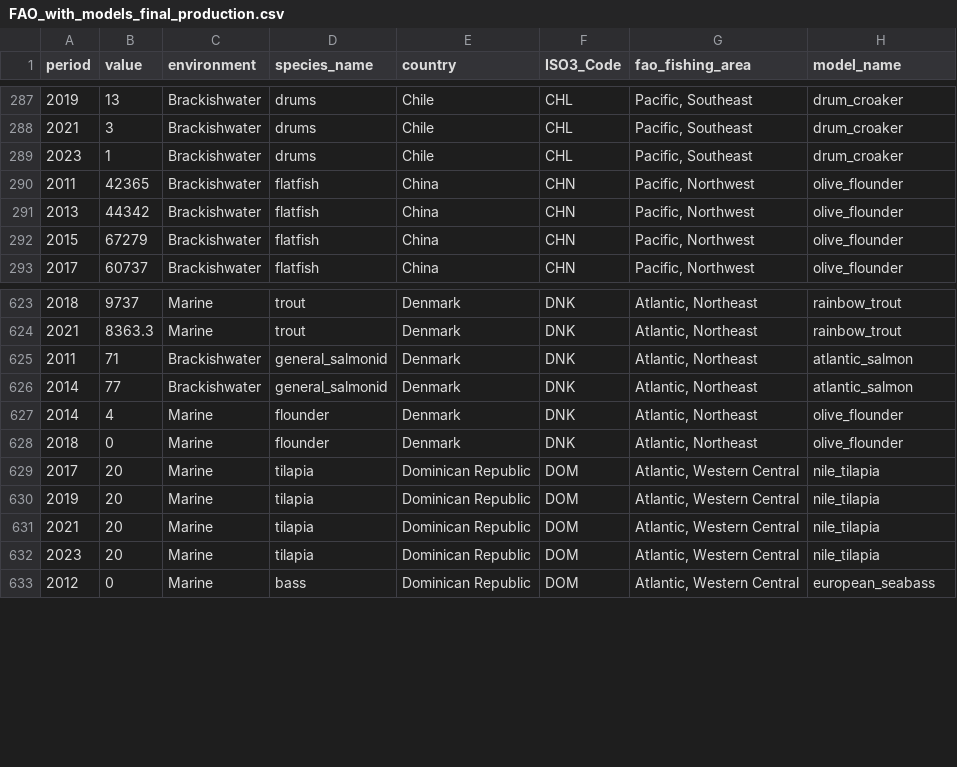
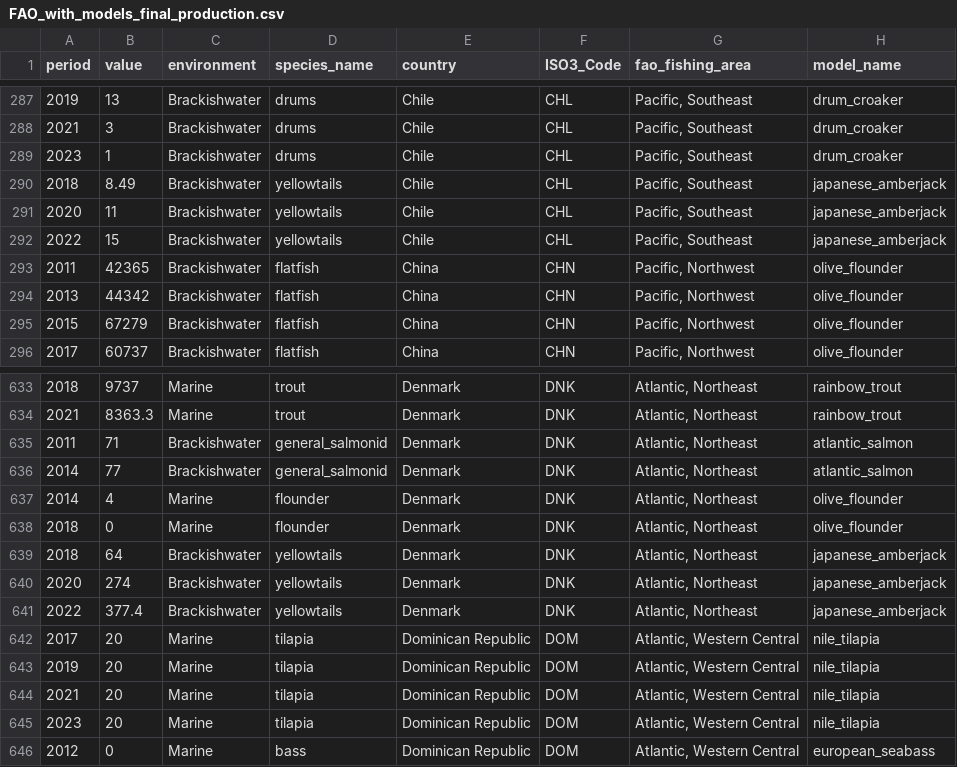
Before and after one commit to Sustainable-Aquafeeds-Project/climate_risks_to_fed_mariculture, a CSV file: data/prepped_data/FAO_with_models_final_production.csv, drawn as a sheet; only a part is shown, gaps mark what is left out; the diff covers the shown part only.

```diff
--- a/data/prepped_data/FAO_with_models_final_production.csv
+++ b/data/prepped_data/FAO_with_models_final_production.csv
@@ -289,2 +289,5 @@ period,value,environment,species_name,country,ISO3_Code,fao_fishing_area,model_n
 2023,1,Brackishwater,drums,Chile,CHL,"Pacific, Southeast",drum_croaker
+2018,8.49,Brackishwater,yellowtails,Chile,CHL,"Pacific, Southeast",japanese_amberjack
+2020,11,Brackishwater,yellowtails,Chile,CHL,"Pacific, Southeast",japanese_amberjack
+2022,15,Brackishwater,yellowtails,Chile,CHL,"Pacific, Southeast",japanese_amberjack
 2011,42365,Brackishwater,flatfish,China,CHN,"Pacific, Northwest",olive_flounder
@@ -628,2 +638,5 @@ period,value,environment,species_name,country,ISO3_Code,fao_fishing_area,model_n
 2018,0,Marine,flounder,Denmark,DNK,"Atlantic, Northeast",olive_flounder
+2018,64,Brackishwater,yellowtails,Denmark,DNK,"Atlantic, Northeast",japanese_amberjack
+2020,274,Brackishwater,yellowtails,Denmark,DNK,"Atlantic, Northeast",japanese_amberjack
+2022,377.4,Brackishwater,yellowtails,Denmark,DNK,"Atlantic, Northeast",japanese_amberjack
 2017,20,Marine,tilapia,Dominican Republic,DOM,"Atlantic, Western Central",nile_tilapia
```
Also changed, not shown: 18 added rows elsewhere in this file, data/prepped_data/FAO_with_models_final_species.csv, data/raw_data/top_species_model_keys.csv, 12 other files.
